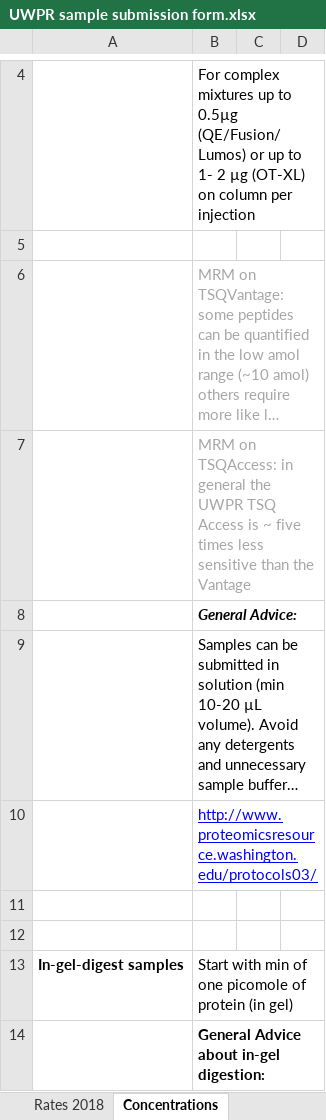
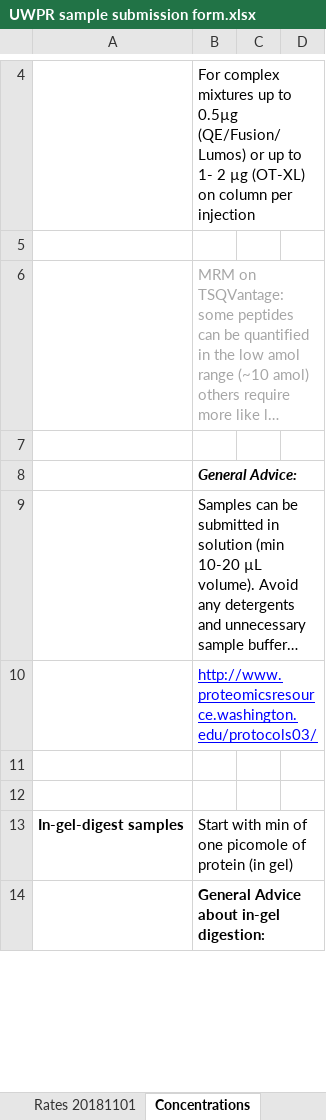
Before and after one commit to UWPR/UWPR_Webapp, an Excel workbook: WebRoot/costcenter_resources/UWPR sample submission form.xlsx, sheet Concentrations, drawn as a sheet; only a part is shown, gaps mark what is left out; long unchanged cells end in …; values as stored, in another font and other column widths than the file's, no borders; the diff names each change by its address in the sheet, - before the commit and + after, or states it on an @@ line.

```diff
--- a/WebRoot/costcenter_resources/UWPR sample submission form.xlsx (sheet Concentrations)
+++ b/WebRoot/costcenter_resources/UWPR sample submission form.xlsx (sheet Concentrations)
-sheet tab: Rates 2018
+sheet tab: Rates 20181101
-B7: MRM on TSQAccess: in general the UWPR TSQ Access is ~ five times less sensitive than the Vantage
+B7: (empty)
```
Also changed, not shown: sheet Sample Submission, sheet methods, charts or pictures, WebRoot/costcenter_resources/UWPR_Current_Rates.xlsx, 1 other file.
